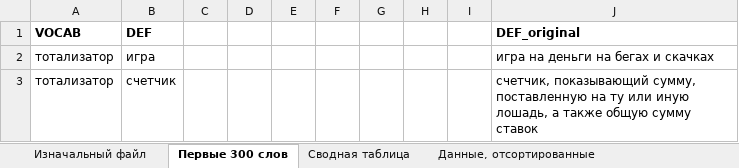
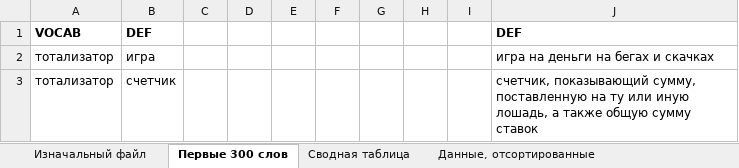
Before and after one commit to evil-snail/lingdata, an Excel workbook: TestFiles/Словарь Ожегова. Фрагмент.xlsx, sheet Первые 300 слов, drawn as a sheet; only a part is shown; values as stored, in another font and other column widths than the file's, no borders; the diff names each change by its address in the sheet, - before the commit and + after, or states it on an @@ line.

```diff
--- a/TestFiles/Словарь Ожегова. Фрагмент.xlsx (sheet Первые 300 слов)
+++ b/TestFiles/Словарь Ожегова. Фрагмент.xlsx (sheet Первые 300 слов)
-J1: DEF_original
+J1: DEF
```
Also changed, not shown: other sheet tabs.
